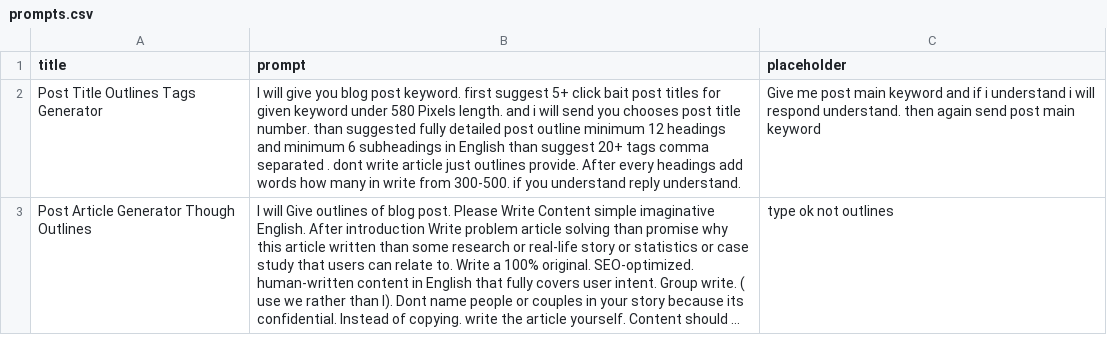
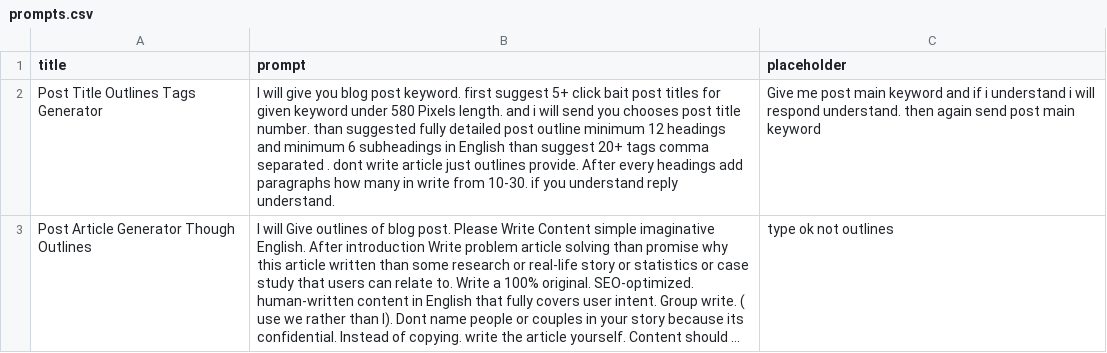
Before and after one commit to techywebtech/chatgptprompts, a CSV file: prompts.csv, drawn as a sheet; long unchanged cells end in …; the diff names each change by its address in the sheet, - before the commit and + after, or states it on an @@ line.

Commit message:
Update prompts.csv

```diff
--- a/prompts.csv
+++ b/prompts.csv
-B2 (prompt): …headings add words how many in write from 300-500. if you…
+B2 (prompt): …headings add paragraphs how many in write from 10-30. if you…
```
